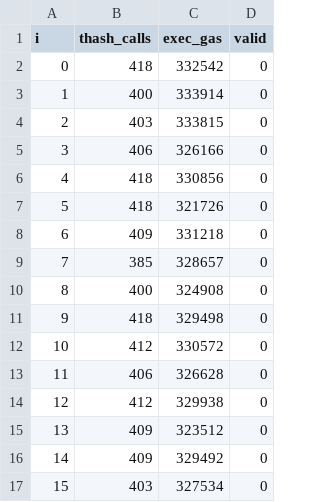
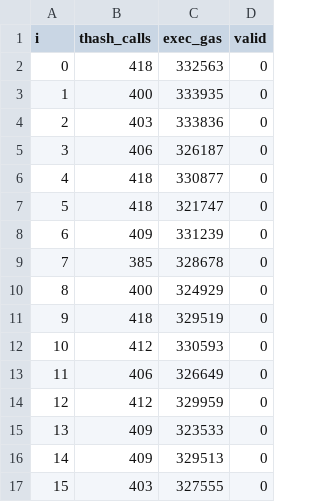
Before and after one commit to leejh257/hbs-workload, a CSV file: main/gasbench/results/eth_high_keccak_ref.csv, drawn as a sheet.

```diff
--- a/main/gasbench/results/eth_high_keccak_ref.csv
+++ b/main/gasbench/results/eth_high_keccak_ref.csv
@@ -1,17 +1,17 @@
 i,thash_calls,exec_gas,valid
-0,418,332542,0
-1,400,333914,0
-2,403,333815,0
-3,406,326166,0
-4,418,330856,0
-5,418,321726,0
-6,409,331218,0
-7,385,328657,0
-8,400,324908,0
-9,418,329498,0
-10,412,330572,0
-11,406,326628,0
-12,412,329938,0
-13,409,323512,0
-14,409,329492,0
-15,403,327534,0
+0,418,332563,0
+1,400,333935,0
+2,403,333836,0
+3,406,326187,0
+4,418,330877,0
+5,418,321747,0
+6,409,331239,0
+7,385,328678,0
+8,400,324929,0
+9,418,329519,0
+10,412,330593,0
+11,406,326649,0
+12,412,329959,0
+13,409,323533,0
+14,409,329513,0
+15,403,327555,0
```
Also changed, not shown: 5 other files.
